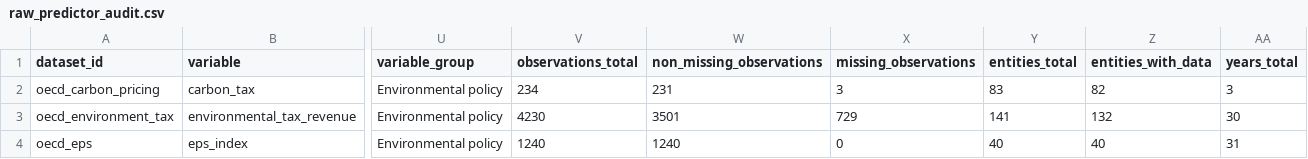
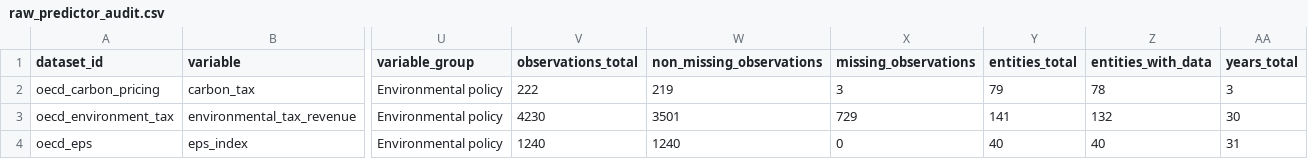
Before and after one commit to songjie1025/env-innovation-prediction, a CSV file: 2_data/processed/raw_predictor_audit.csv, drawn as a sheet; only a part is shown, gaps mark what is left out; the diff names each change by its address in the sheet, - before the commit and + after, or states it on an @@ line.

Commit message:
data: simplify predictor coverage figures

```diff
--- a/2_data/processed/raw_predictor_audit.csv
+++ b/2_data/processed/raw_predictor_audit.csv
-V2 (observations_total): 234
+V2 (observations_total): 222
-W2 (non_missing_observations): 231
+W2 (non_missing_observations): 219
-Y2 (entities_total): 83
+Y2 (entities_total): 79
-Z2 (entities_with_data): 82
+Z2 (entities_with_data): 78
```
Also changed, not shown: 12 other files.
